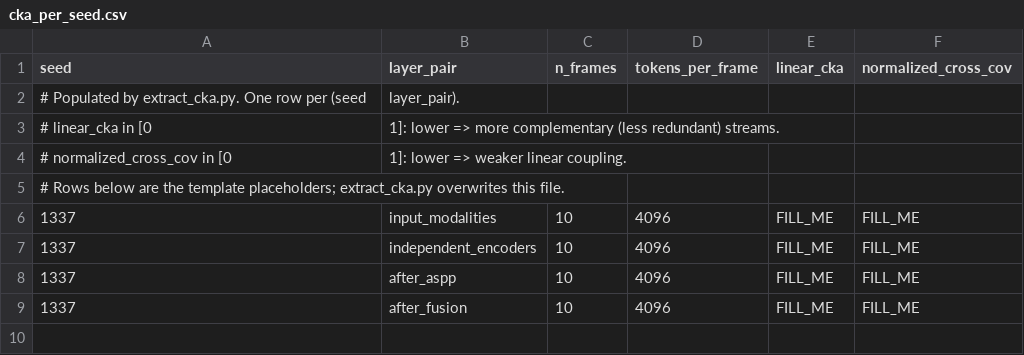
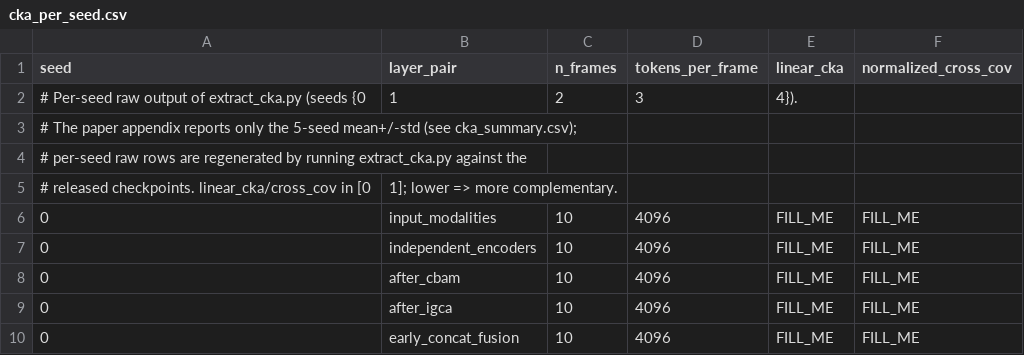
Before and after one commit to liwenguang211/dual_stream_rangenet, a CSV file: reproducibility/cka/results/cka_per_seed.csv, drawn as a sheet.

```diff
--- a/reproducibility/cka/results/cka_per_seed.csv
+++ b/reproducibility/cka/results/cka_per_seed.csv
@@ -1,9 +1,10 @@
 seed,layer_pair,n_frames,tokens_per_frame,linear_cka,normalized_cross_cov
-# Populated by extract_cka.py. One row per (seed, layer_pair).
-# linear_cka in [0,1]: lower => more complementary (less redundant) streams.
-# normalized_cross_cov in [0,1]: lower => weaker linear coupling.
-# Rows below are the template placeholders; extract_cka.py overwrites this file.
-1337,input_modalities,10,4096,FILL_ME,FILL_ME
-1337,independent_encoders,10,4096,FILL_ME,FILL_ME
-1337,after_aspp,10,4096,FILL_ME,FILL_ME
-1337,after_fusion,10,4096,FILL_ME,FILL_ME
+# Per-seed raw output of extract_cka.py (seeds {0,1,2,3,4}).
+# The paper appendix reports only the 5-seed mean+/-std (see cka_summary.csv);
+# per-seed raw rows are regenerated by running extract_cka.py against the
+# released checkpoints. linear_cka/cross_cov in [0,1]; lower => more complementary.
+0,input_modalities,10,4096,FILL_ME,FILL_ME
+0,independent_encoders,10,4096,FILL_ME,FILL_ME
+0,after_cbam,10,4096,FILL_ME,FILL_ME
+0,after_igca,10,4096,FILL_ME,FILL_ME
+0,early_concat_fusion,10,4096,FILL_ME,FILL_ME
```
Also changed, not shown: reproducibility/corruption/results/corruption_results.csv, reproducibility/cross_sensor/checkpoint_manifest.csv, 11 other files.
